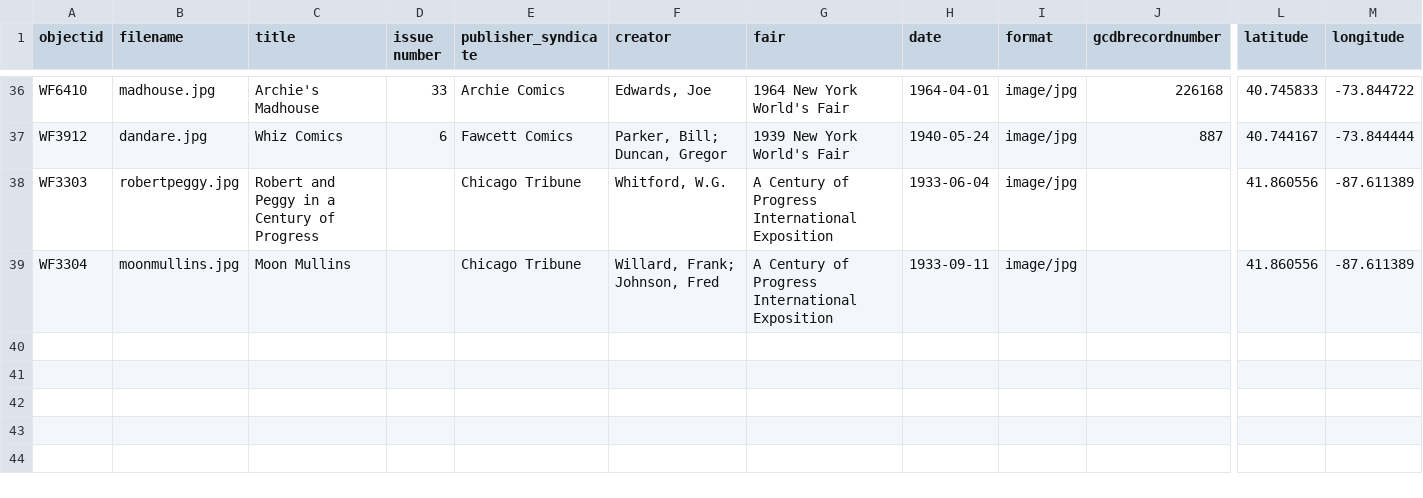
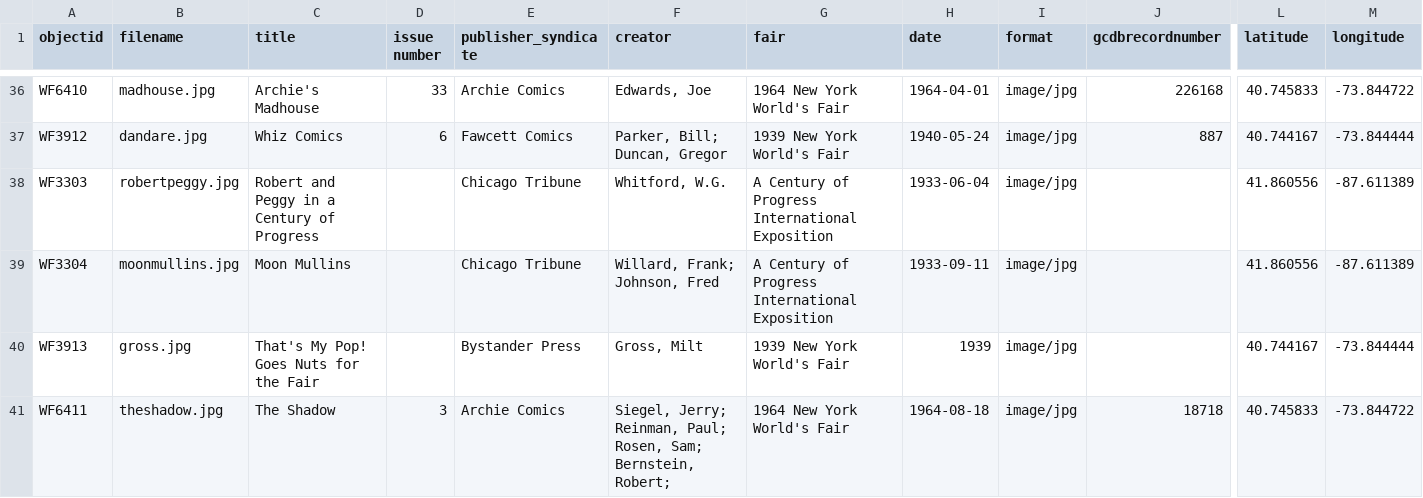
Before and after one commit to kjspies/worldsfaircomics, a CSV file: _data/worldfair.csv, drawn as a sheet; only a part is shown, gaps mark what is left out; rows hold the shown columns only; the diff names each change by its address in the sheet, - before the commit and + after, or states it on an @@ line.

Commit message:
Add files via upload

```diff
--- a/_data/worldfair.csv
+++ b/_data/worldfair.csv
+row 40: WF3913 | gross.jpg | That's My Pop! Goes Nuts for the Fair |  | Bystander Press | Gross, Milt | 1939 New York World's Fair | 1939 | image/jpg |  | 40.744167 | -73.844444
+row 41: WF6411 | theshadow.jpg | The Shadow | 3 | Archie Comics | Siegel, Jerry; Reinman, Paul; Rosen, Sam; Bernstein, Robert; | 1964 New York World's Fair | 1964-08-18 | image/jpg | 18718 | 40.745833 | -73.844722
```
